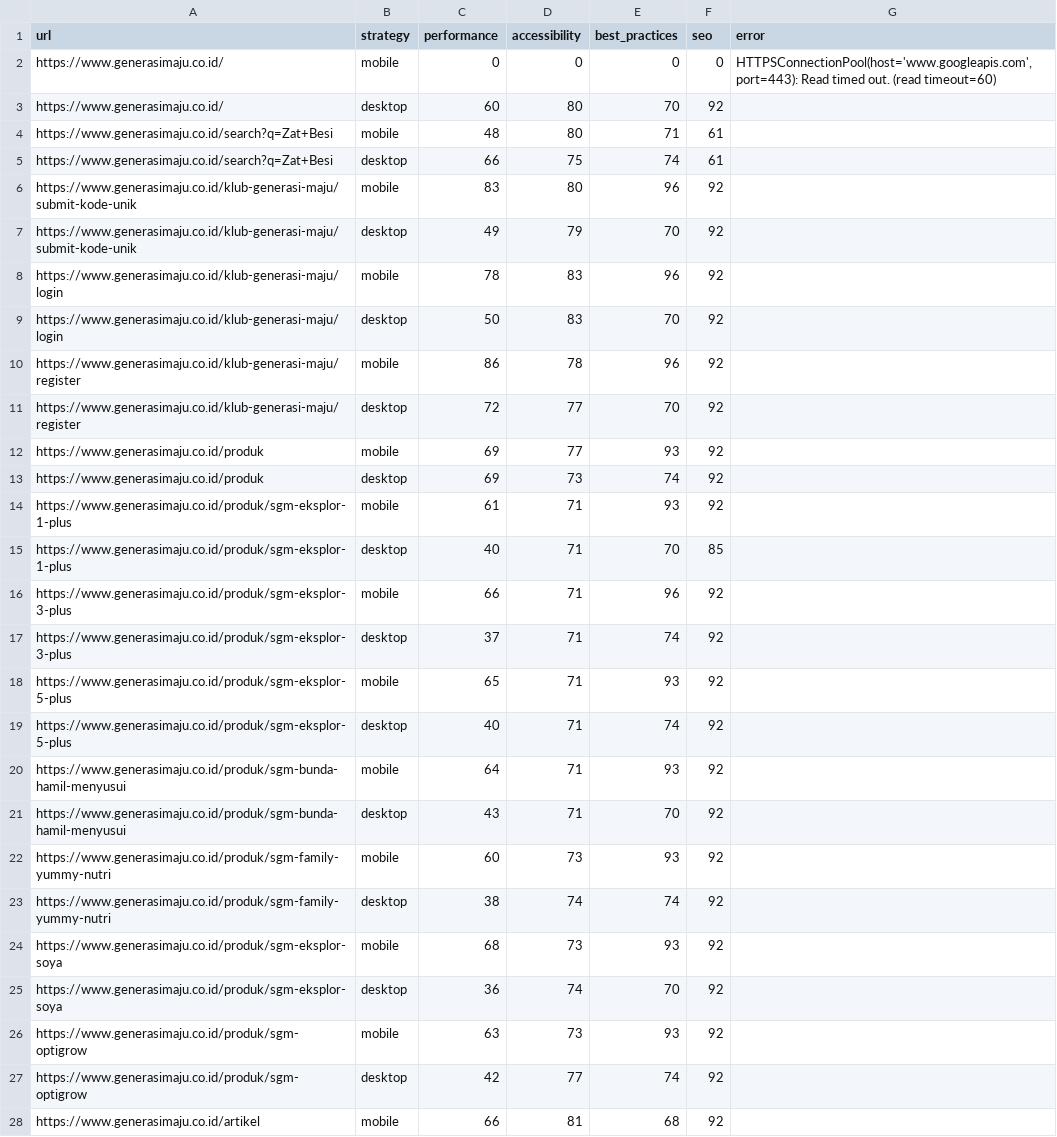
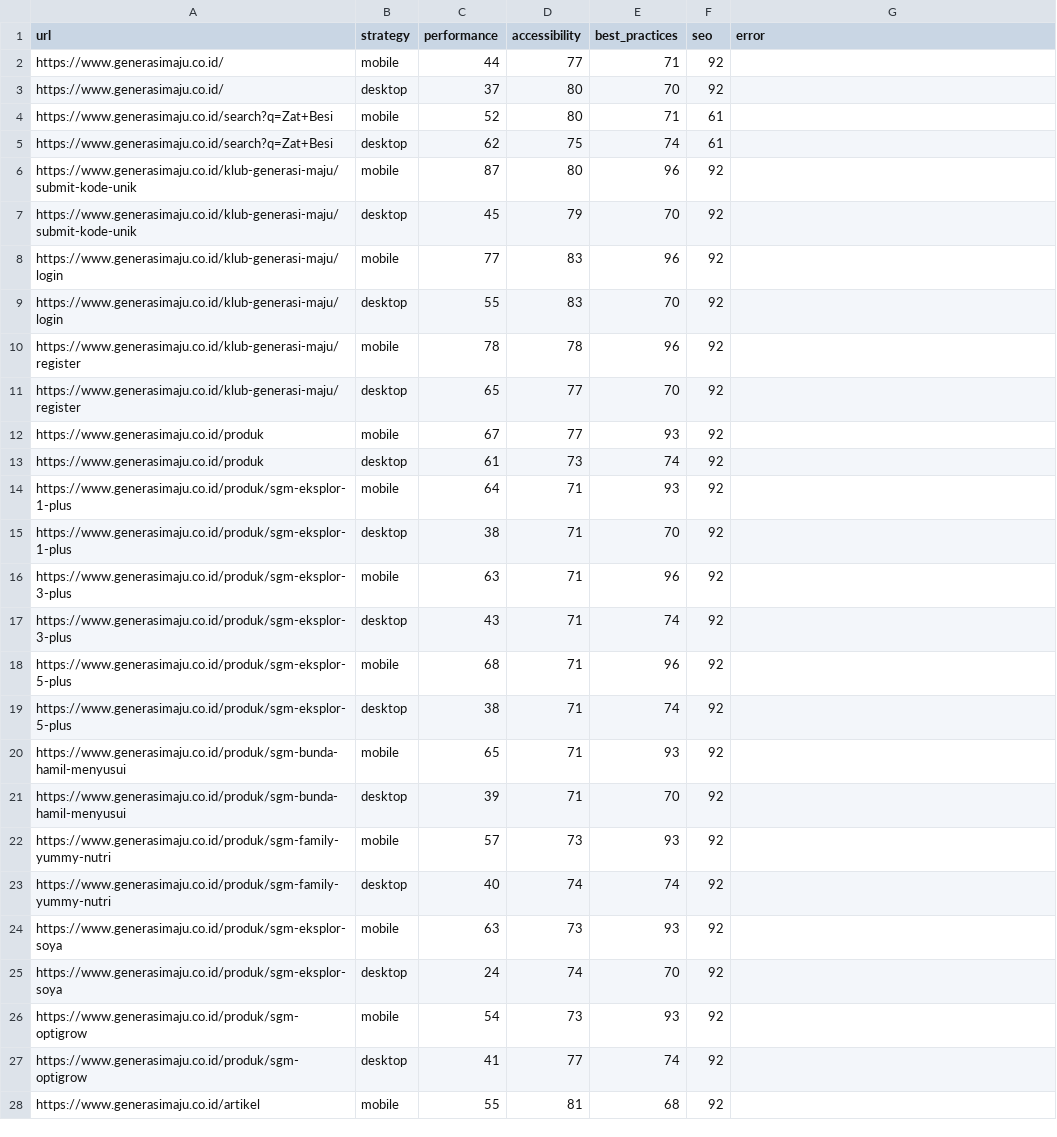
Before and after one commit to maazway/pagespeed-monitor-sgm, a CSV file: psi_results.csv, drawn as a sheet; only a part is shown; the diff covers the shown part only.

```diff
--- a/psi_results.csv
+++ b/psi_results.csv
@@ -1,28 +1,28 @@
 url,strategy,performance,accessibility,best_practices,seo,error
-https://www.generasimaju.co.id/,mobile,0,0,0,0,"HTTPSConnectionPool(host='www.googleapis.com', port=443): Read timed out. (read timeout=60)"
-https://www.generasimaju.co.id/,desktop,60,80,70,92,
-https://www.generasimaju.co.id/search?q=Zat+Besi,mobile,48,80,71,61,
-https://www.generasimaju.co.id/search?q=Zat+Besi,desktop,66,75,74,61,
-https://www.generasimaju.co.id/klub-generasi-maju/submit-kode-unik,mobile,83,80,96,92,
-https://www.generasimaju.co.id/klub-generasi-maju/submit-kode-unik,desktop,49,79,70,92,
-https://www.generasimaju.co.id/klub-generasi-maju/login,mobile,78,83,96,92,
-https://www.generasimaju.co.id/klub-generasi-maju/login,desktop,50,83,70,92,
-https://www.generasimaju.co.id/klub-generasi-maju/register,mobile,86,78,96,92,
-https://www.generasimaju.co.id/klub-generasi-maju/register,desktop,72,77,70,92,
-https://www.generasimaju.co.id/produk,mobile,69,77,93,92,
-https://www.generasimaju.co.id/produk,desktop,69,73,74,92,
-https://www.generasimaju.co.id/produk/sgm-eksplor-1-plus,mobile,61,71,93,92,
-https://www.generasimaju.co.id/produk/sgm-eksplor-1-plus,desktop,40,71,70,85,
-https://www.generasimaju.co.id/produk/sgm-eksplor-3-plus,mobile,66,71,96,92,
-https://www.generasimaju.co.id/produk/sgm-eksplor-3-plus,desktop,37,71,74,92,
-https://www.generasimaju.co.id/produk/sgm-eksplor-5-plus,mobile,65,71,93,92,
-https://www.generasimaju.co.id/produk/sgm-eksplor-5-plus,desktop,40,71,74,92,
-https://www.generasimaju.co.id/produk/sgm-bunda-hamil-menyusui,mobile,64,71,93,92,
-https://www.generasimaju.co.id/produk/sgm-bunda-hamil-menyusui,desktop,43,71,70,92,
-https://www.generasimaju.co.id/produk/sgm-family-yummy-nutri,mobile,60,73,93,92,
-https://www.generasimaju.co.id/produk/sgm-family-yummy-nutri,desktop,38,74,74,92,
-https://www.generasimaju.co.id/produk/sgm-eksplor-soya,mobile,68,73,93,92,
-https://www.generasimaju.co.id/produk/sgm-eksplor-soya,desktop,36,74,70,92,
-https://www.generasimaju.co.id/produk/sgm-optigrow,mobile,63,73,93,92,
-https://www.generasimaju.co.id/produk/sgm-optigrow,desktop,42,77,74,92,
-https://www.generasimaju.co.id/artikel,mobile,66,81,68,92,
+https://www.generasimaju.co.id/,mobile,44,77,71,92,
+https://www.generasimaju.co.id/,desktop,37,80,70,92,
+https://www.generasimaju.co.id/search?q=Zat+Besi,mobile,52,80,71,61,
+https://www.generasimaju.co.id/search?q=Zat+Besi,desktop,62,75,74,61,
+https://www.generasimaju.co.id/klub-generasi-maju/submit-kode-unik,mobile,87,80,96,92,
+https://www.generasimaju.co.id/klub-generasi-maju/submit-kode-unik,desktop,45,79,70,92,
+https://www.generasimaju.co.id/klub-generasi-maju/login,mobile,77,83,96,92,
+https://www.generasimaju.co.id/klub-generasi-maju/login,desktop,55,83,70,92,
+https://www.generasimaju.co.id/klub-generasi-maju/register,mobile,78,78,96,92,
+https://www.generasimaju.co.id/klub-generasi-maju/register,desktop,65,77,70,92,
+https://www.generasimaju.co.id/produk,mobile,67,77,93,92,
+https://www.generasimaju.co.id/produk,desktop,61,73,74,92,
+https://www.generasimaju.co.id/produk/sgm-eksplor-1-plus,mobile,64,71,93,92,
+https://www.generasimaju.co.id/produk/sgm-eksplor-1-plus,desktop,38,71,70,92,
+https://www.generasimaju.co.id/produk/sgm-eksplor-3-plus,mobile,63,71,96,92,
+https://www.generasimaju.co.id/produk/sgm-eksplor-3-plus,desktop,43,71,74,92,
+https://www.generasimaju.co.id/produk/sgm-eksplor-5-plus,mobile,68,71,96,92,
+https://www.generasimaju.co.id/produk/sgm-eksplor-5-plus,desktop,38,71,74,92,
+https://www.generasimaju.co.id/produk/sgm-bunda-hamil-menyusui,mobile,65,71,93,92,
+https://www.generasimaju.co.id/produk/sgm-bunda-hamil-menyusui,desktop,39,71,70,92,
+https://www.generasimaju.co.id/produk/sgm-family-yummy-nutri,mobile,57,73,93,92,
+https://www.generasimaju.co.id/produk/sgm-family-yummy-nutri,desktop,40,74,74,92,
+https://www.generasimaju.co.id/produk/sgm-eksplor-soya,mobile,63,73,93,92,
+https://www.generasimaju.co.id/produk/sgm-eksplor-soya,desktop,24,74,70,92,
+https://www.generasimaju.co.id/produk/sgm-optigrow,mobile,54,73,93,92,
+https://www.generasimaju.co.id/produk/sgm-optigrow,desktop,41,77,74,92,
+https://www.generasimaju.co.id/artikel,mobile,55,81,68,92,
```
Also changed, not shown: 2 added rows, 2 removed rows and 23 edited cells elsewhere in this file, 4 other files.
